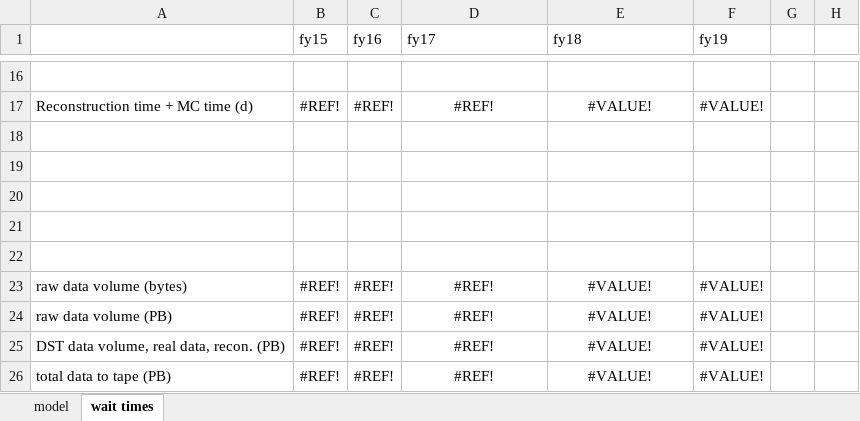
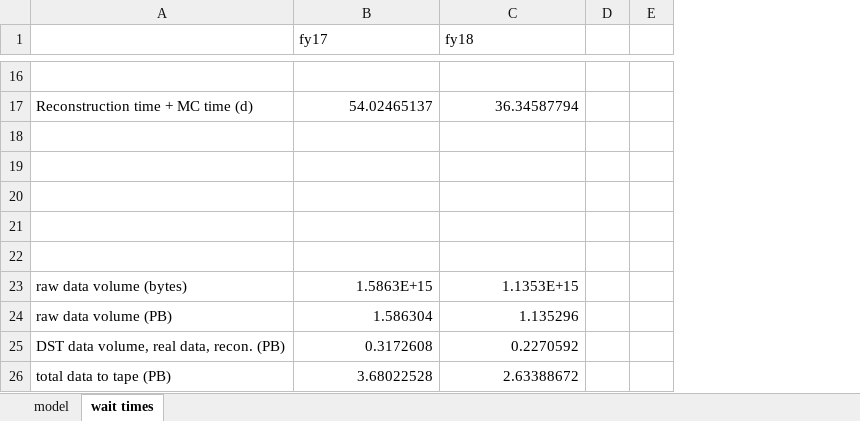
Before and after one commit to JeffersonLab/hd_utilities, an Excel workbook: computing_model_2016-11.xlsx, sheet wait times, drawn as a sheet; only a part is shown, gaps mark what is left out; values as stored, in another font and other column widths than the file's, no borders; removed rows and columns are numbered as before the commit, all else as after; the diff covers the shown part only; the diff names each change by its address in the sheet, - before the commit and + after, or states it on an @@ line.

Commit message:
Fix wait time page, use old values.

```diff
--- a/computing_model_2016-11.xlsx (sheet wait times)
+++ b/computing_model_2016-11.xlsx (sheet wait times)
-column B (fy15), rows 17-26: #REF! |  |  |  |  |  | #REF! | #REF! | #REF! | #REF!
-column C (fy16), rows 17-26: #REF! |  |  |  |  |  | #REF! | #REF! | #REF! | #REF!
-column F (fy19), rows 17-26: #VALUE! |  |  |  |  |  | #VALUE! | #VALUE! | #VALUE! | #VALUE!
-B17 (fy17): #REF!
+B17 (fy17): 54.02465137
-B17:C17 alignment: center
+B17:C17 alignment: right
-C17 (fy18): #VALUE!
+C17 (fy18): 36.34587794
-B23 (fy17): #REF!
+B23 (fy17): 1.5863E+15
-B23:C26 alignment: center
+B23:C26 alignment: right
-C23 (fy18): #VALUE!
+C23 (fy18): 1.1353E+15
-B24 (fy17): #REF!
+B24 (fy17): 1.586304
-C24 (fy18): #VALUE!
+C24 (fy18): 1.135296
-B25 (fy17): #REF!
+B25 (fy17): 0.3172608
-C25 (fy18): #VALUE!
+C25 (fy18): 0.2270592
-B26 (fy17): #REF!
+B26 (fy17): 3.68022528
-C26 (fy18): #VALUE!
+C26 (fy18): 2.63388672
```
Also changed, not shown: 23 edited cells and cell formats elsewhere in this sheet, formulas that keep their value.
